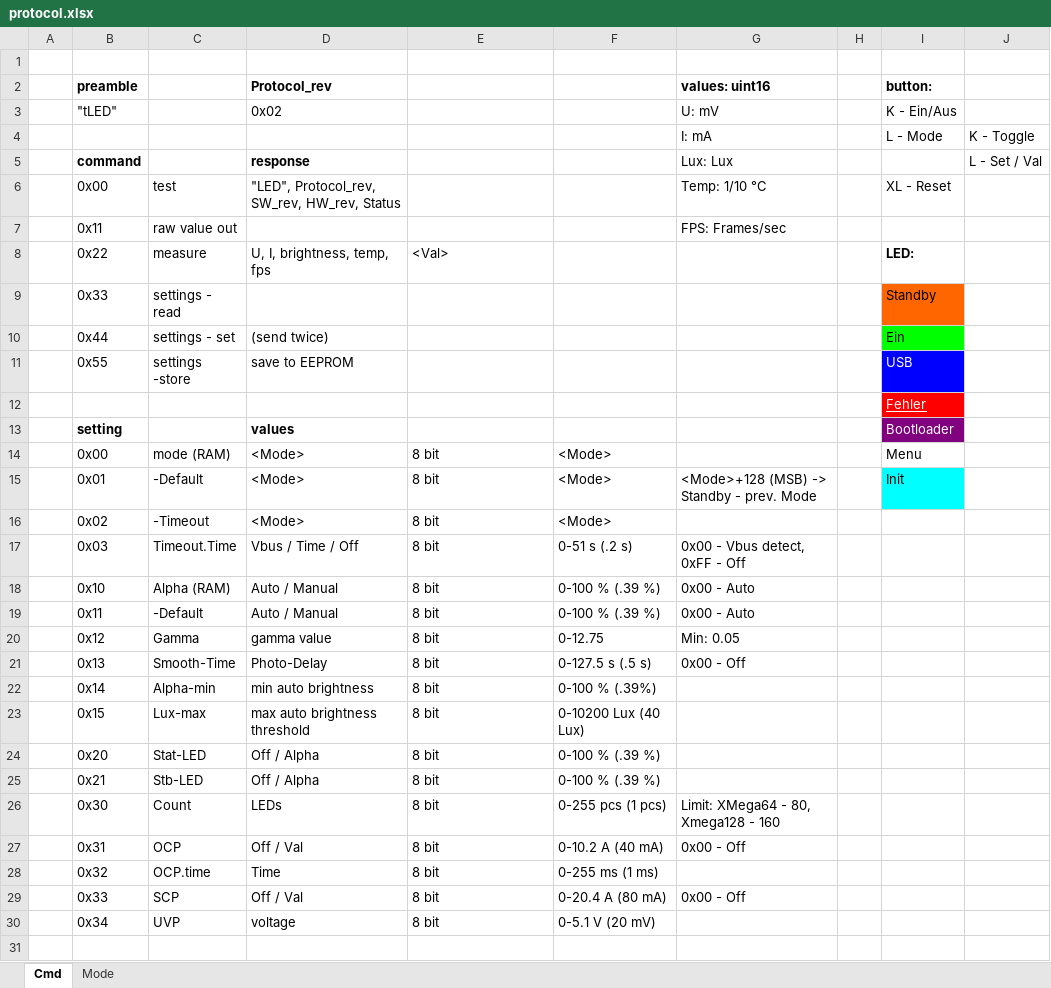
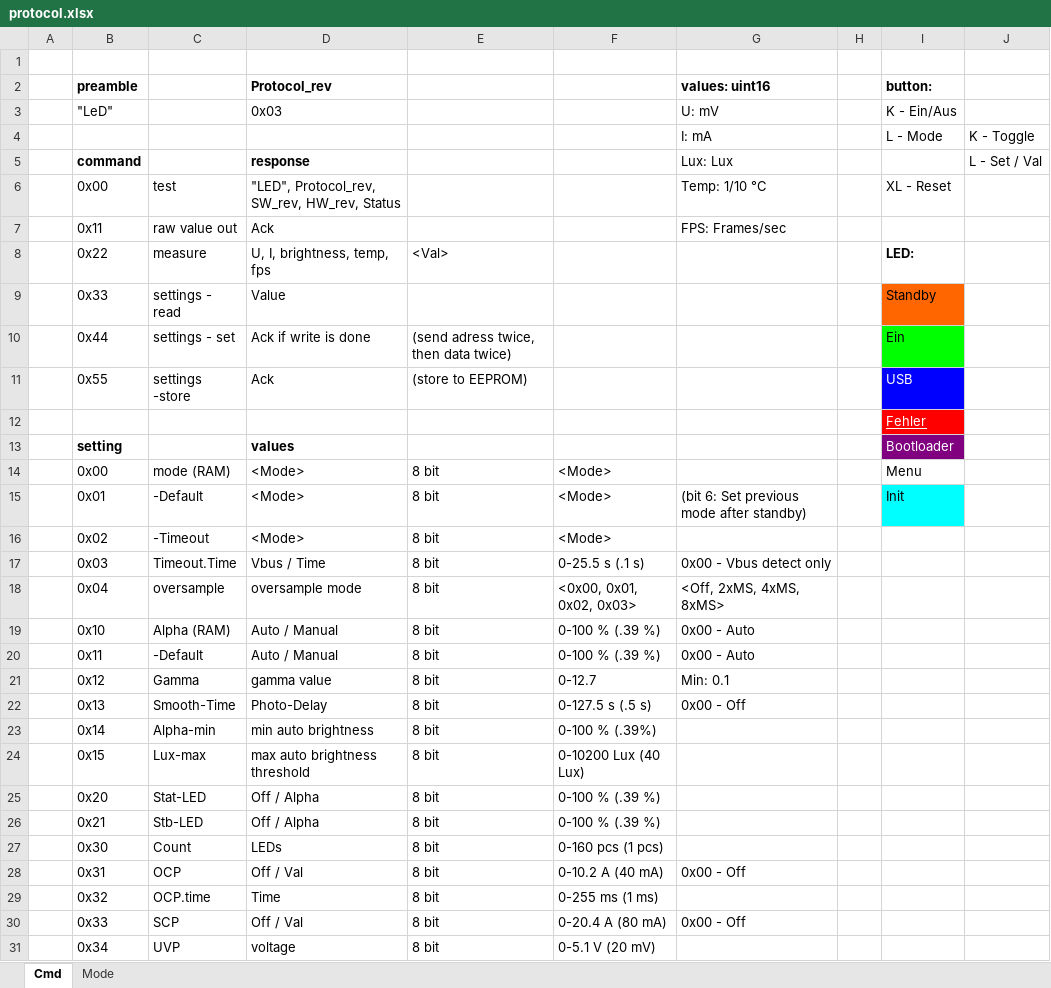
Before and after one commit to folfy/tinylight, an Excel workbook: Doc/protocol.xlsx, sheet Cmd, drawn as a sheet; values as stored, in another font and other column widths than the file's, no borders; addresses are those after the commit; the diff names each change by its address in the sheet, - before the commit and + after, or states it on an @@ line.

Commit message:
dozens of small fixes and improvements, added brownout prevention, adc wip, usb and gamma done

```diff
--- a/Doc/protocol.xlsx (sheet Cmd)
+++ b/Doc/protocol.xlsx (sheet Cmd)
-B3 (preamble): "tLED"
+B3 (preamble): "LeD"
-D3 (Protocol_rev): 0x02
+D3 (Protocol_rev): 0x03
-D7 (Protocol_rev): (empty)
+D7 (Protocol_rev): Ack
-D9 (Protocol_rev): (empty)
+D9 (Protocol_rev): Value
-D10 (Protocol_rev): (send twice)
+D10 (Protocol_rev): Ack if write is done
-E10: (empty)
+E10: (send adress twice, then data twice)
-D11 (Protocol_rev): save to EEPROM
+D11 (Protocol_rev): Ack
-E11: (empty)
+E11: (store to EEPROM)
-G15 (values: uint16): <Mode>+128 (MSB) -> Standby - prev. Mode
+G15 (values: uint16): (bit 6: Set previous mode after standby)
-D17 (Protocol_rev): Vbus / Time / Off
+D17 (Protocol_rev): Vbus / Time
-F17: 0-51 s (.2 s)
+F17: 0-25.5 s (.1 s)
-G17 (values: uint16): 0x00 - Vbus detect, 0xFF - Off
+G17 (values: uint16): 0x00 - Vbus detect only
+row 18:  | 0x04 | oversample | oversample mode | 8 bit | <0x00, 0x01, 0x02, 0x03> | <Off, 2xMS, 4xMS, 8xMS>
-F21: 0-12.75
+F21: 0-12.7
-G21 (values: uint16): Min: 0.05
+G21 (values: uint16): Min: 0.1
-F27: 0-255 pcs (1 pcs)
+F27: 0-160 pcs (1 pcs)
-G27 (values: uint16): Limit: XMega64 - 80, Xmega128 - 160
+G27 (values: uint16): (empty)
```
Also changed, not shown: sheet Mode, formulas that keep their value, 6 other files.
